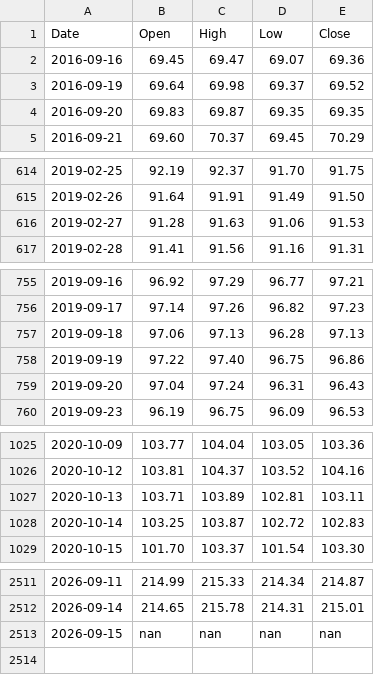
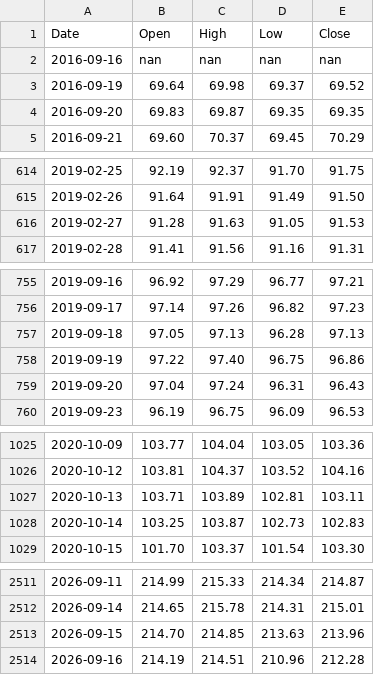
Before and after one commit to learn2lovenlaugh/SPYPredict, a CSV file: data/RSP.csv, drawn as a sheet; only a part is shown, gaps mark what is left out; the diff covers the shown part only.

```diff
--- a/data/RSP.csv
+++ b/data/RSP.csv
@@ -1,3 +1,3 @@
 Date,Open,High,Low,Close
-2016-09-16,69.45,69.47,69.07,69.36
+2016-09-16,nan,nan,nan,nan
 2016-09-19,69.64,69.98,69.37,69.52
@@ -615,3 +615,3 @@ Date,Open,High,Low,Close
 2019-02-26,91.64,91.91,91.49,91.50
-2019-02-27,91.28,91.63,91.06,91.53
+2019-02-27,91.28,91.63,91.05,91.53
 2019-02-28,91.41,91.56,91.16,91.31
@@ -756,3 +756,3 @@ Date,Open,High,Low,Close
 2019-09-17,97.14,97.26,96.82,97.23
-2019-09-18,97.06,97.13,96.28,97.13
+2019-09-18,97.05,97.13,96.28,97.13
 2019-09-19,97.22,97.40,96.75,96.86
@@ -1027,3 +1027,3 @@ Date,Open,High,Low,Close
 2020-10-13,103.71,103.89,102.81,103.11
-2020-10-14,103.25,103.87,102.72,102.83
+2020-10-14,103.25,103.87,102.73,102.83
 2020-10-15,101.70,103.37,101.54,103.30
@@ -2512,2 +2512,3 @@ Date,Open,High,Low,Close
 2026-09-14,214.65,215.78,214.31,215.01
-2026-09-15,nan,nan,nan,nan
+2026-09-15,214.70,214.85,213.63,213.96
+2026-09-16,214.19,214.51,210.96,212.28
```
Also changed, not shown: 7 edited cells elsewhere in this file, data/BAMLH0A0HYM2.csv, data/NFCI.csv, 7 other files.
